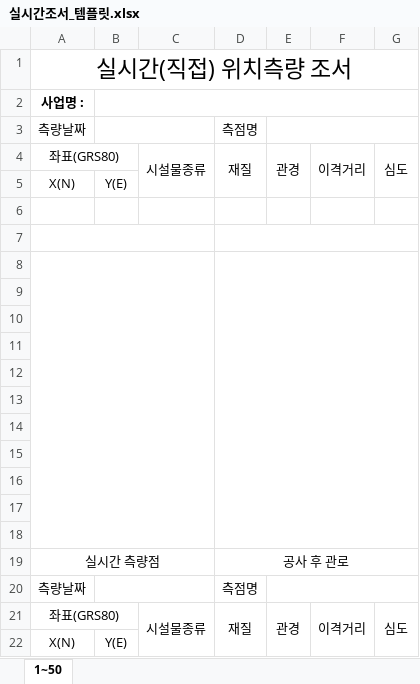
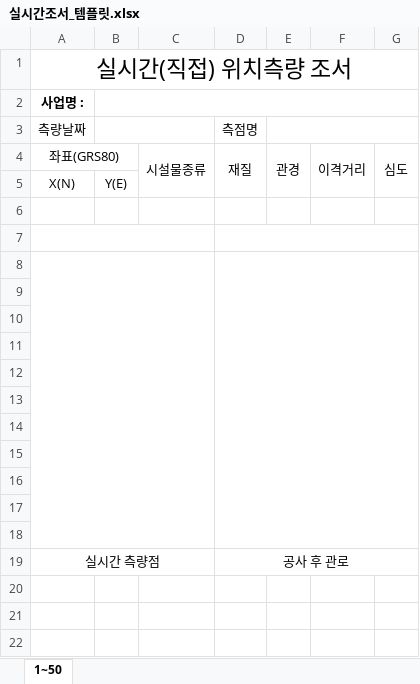
Before and after one commit to leejonghoon9609/survey-review, an Excel workbook: 실시간조서_템플릿.xlsx, sheet 1~50, drawn as a sheet; values as stored, in another font and other column widths than the file's, no borders; the diff names each change by its address in the sheet, - before the commit and + after, or states it on an @@ line.

```diff
--- a/실시간조서_템플릿.xlsx (sheet 1~50)
+++ b/실시간조서_템플릿.xlsx (sheet 1~50)
-row 20: 측량날짜 |  |  | 측점명
-row 21: 좌표(GRS80) |  | 시설물종류 | 재질 | 관경 | 이격거리 | 심도
-row 22: X(N) | Y(E)
```
Also changed, not shown: 4 other files.
